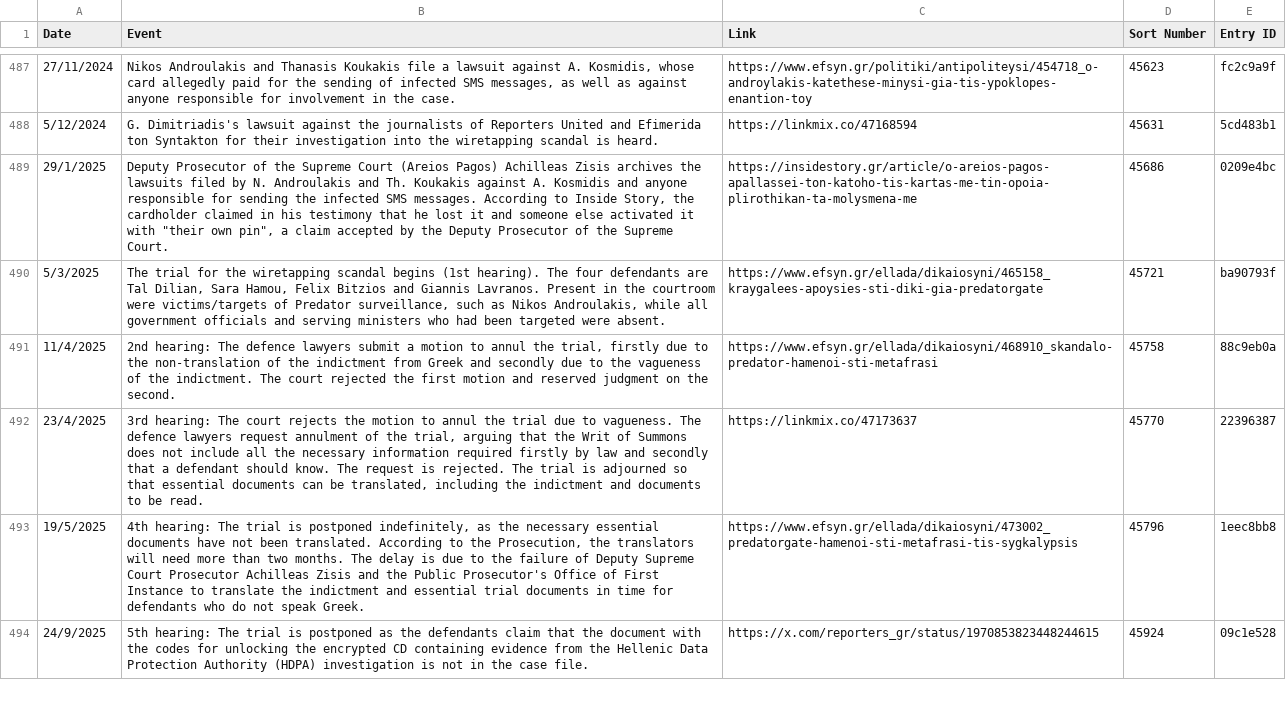
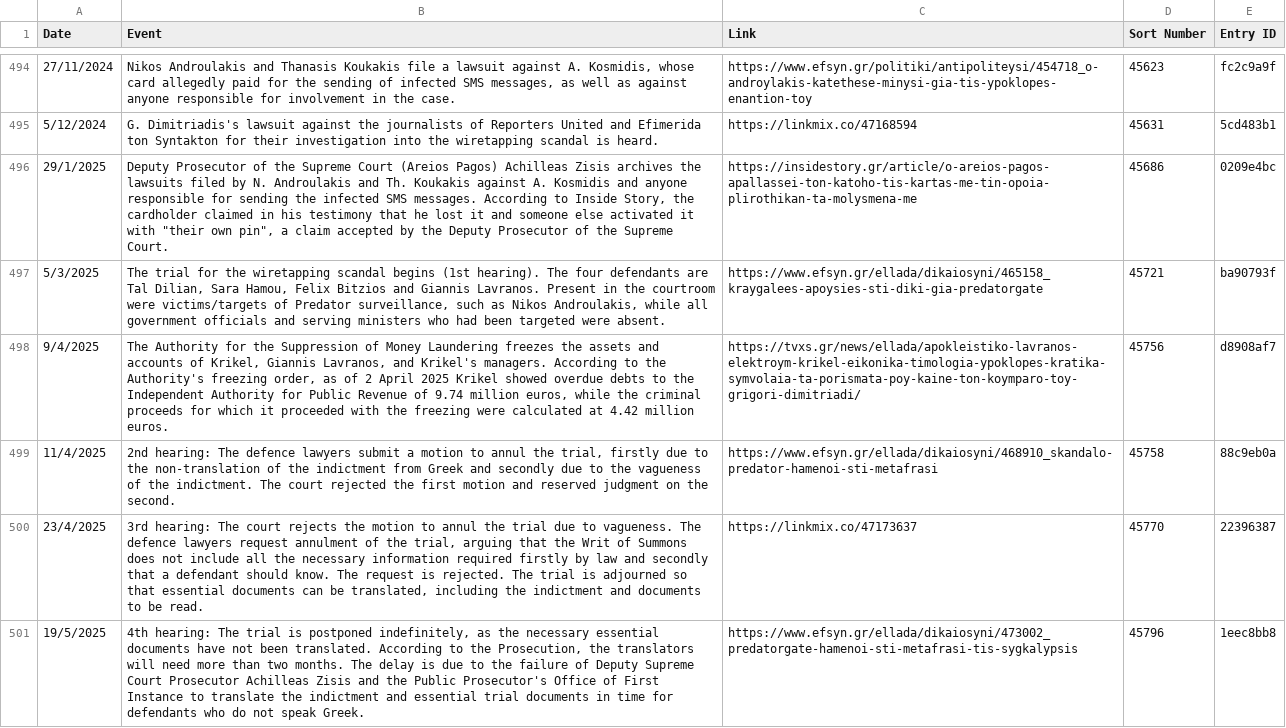
Before and after one commit to predatorgate/predatorgate.github.io, a CSV file: data/en/timeline.csv, drawn as a sheet; only a part is shown, gaps mark what is left out; the shorter side is filled out with more unchanged rows; the diff covers the shown part only; the diff names each change by its address in the sheet, - before the commit and + after, or states it on an @@ line.

Commit message:
update data

```diff
--- a/data/en/timeline.csv
+++ b/data/en/timeline.csv
+row 498: 9/4/2025 | The Authority for the Suppression of Money Laundering freezes the assets and accounts of Krikel, Giannis Lavranos, and Krikel's managers. According to the Authority's freezing order, as of 2 April 2025 Krikel showed overdue debts to the Independent Authority for Public Revenue of 9.74 million euros, while the criminal proceeds for which it proceeded with the freezing were calculated at 4.42 million euros. | https://tvxs.gr/news/ellada/apokleistiko-lavranos-elektroym-krikel-eikonika-timologia-ypoklopes-kratika-symvolaia-ta-porismata-poy-kaine-ton-koymparo-toy-grigori-dimitriadi/ | 45756 | d8908af7
```
Also changed, not shown: 8 added rows and 4 edited cells elsewhere in this file, 2 other files.
